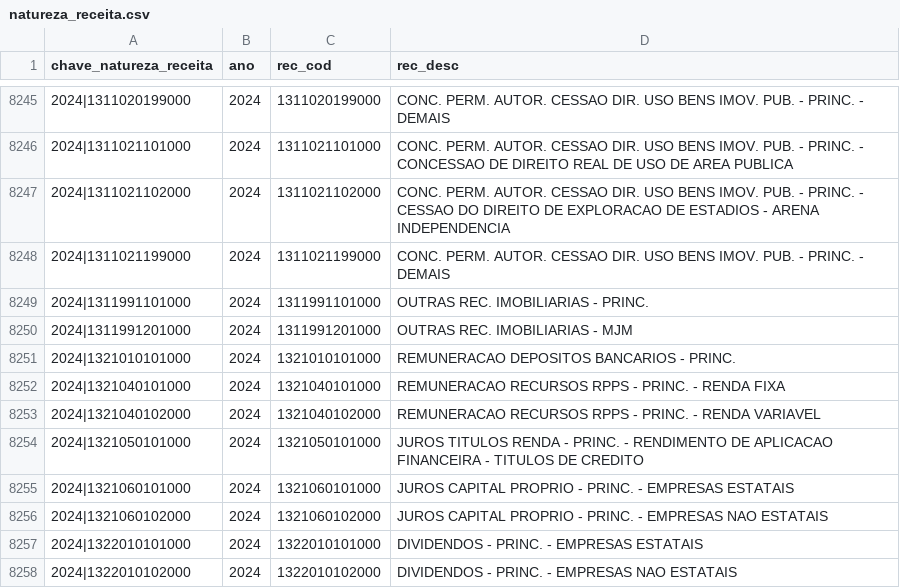
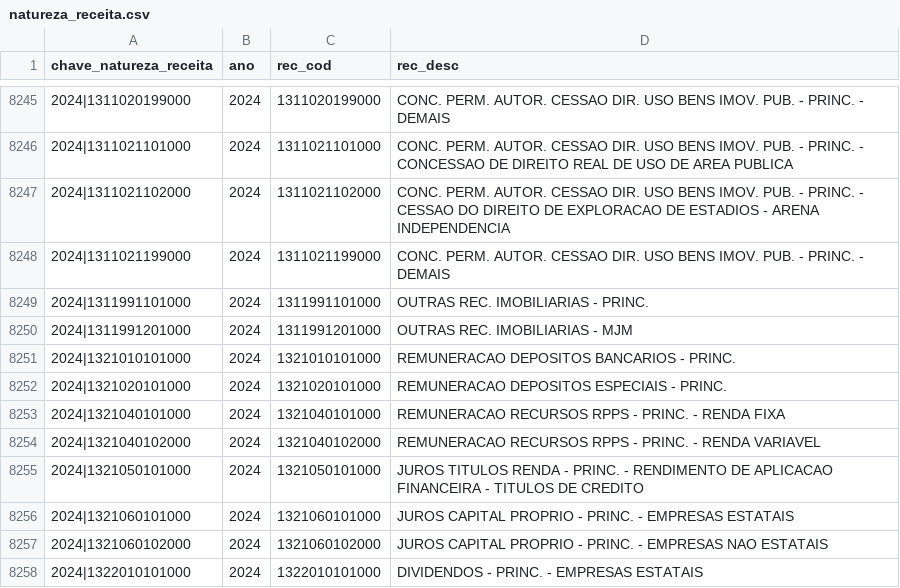
Before and after one commit to splor-mg/dados-aux-classificadores, a CSV file: data/natureza_receita.csv, drawn as a sheet; only a part is shown, gaps mark what is left out; the shorter side is filled out with more unchanged rows.

```diff
--- a/data/natureza_receita.csv
+++ b/data/natureza_receita.csv
@@ -8251,2 +8251,3 @@ chave_natureza_receita,ano,rec_cod,rec_desc
 2024|1321010101000,2024,1321010101000,REMUNERACAO DEPOSITOS BANCARIOS - PRINC.
+2024|1321020101000,2024,1321020101000,REMUNERACAO DEPOSITOS ESPECIAIS - PRINC.
 2024|1321040101000,2024,1321040101000,REMUNERACAO RECURSOS RPPS - PRINC. - RENDA FIXA
```
Also changed, not shown: data-raw/natureza_receita_current.csv, 1 other file.
